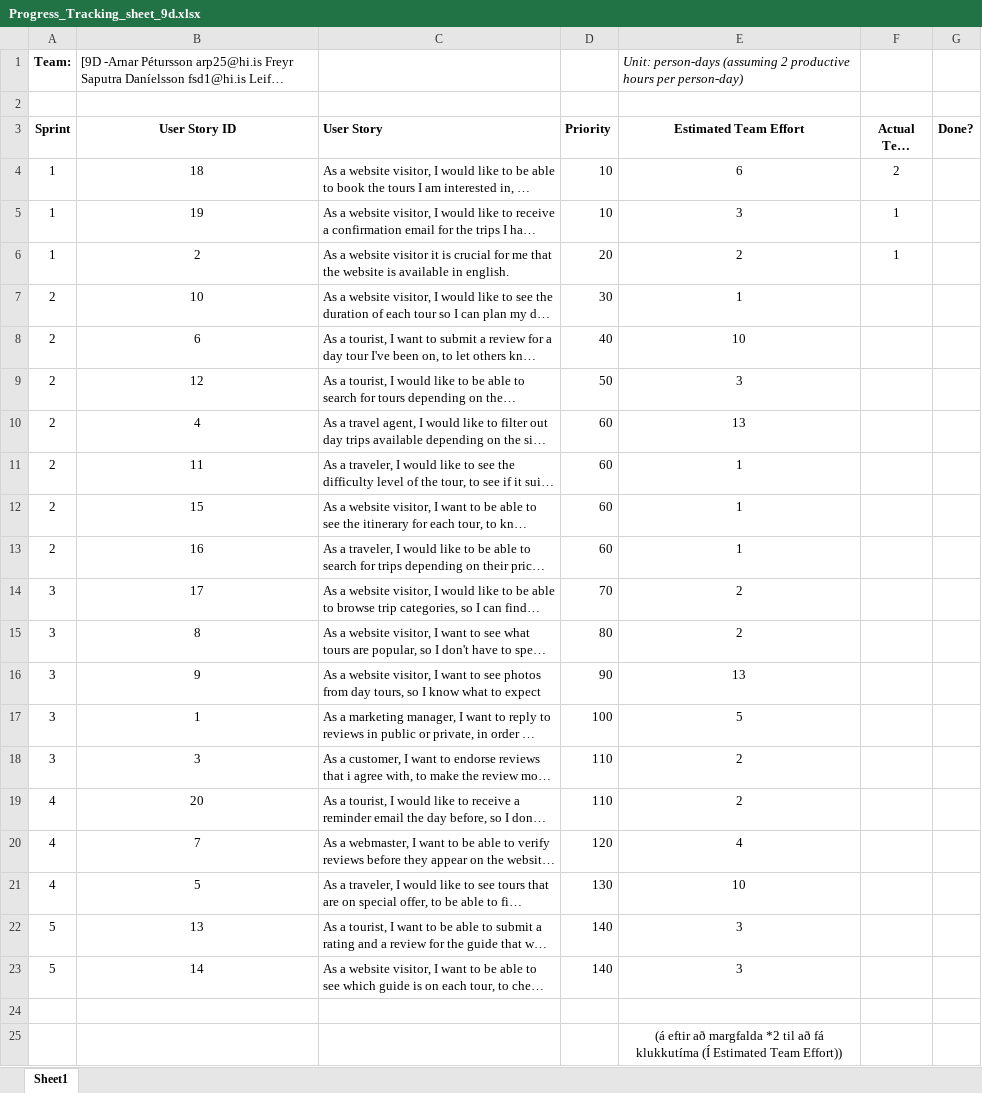
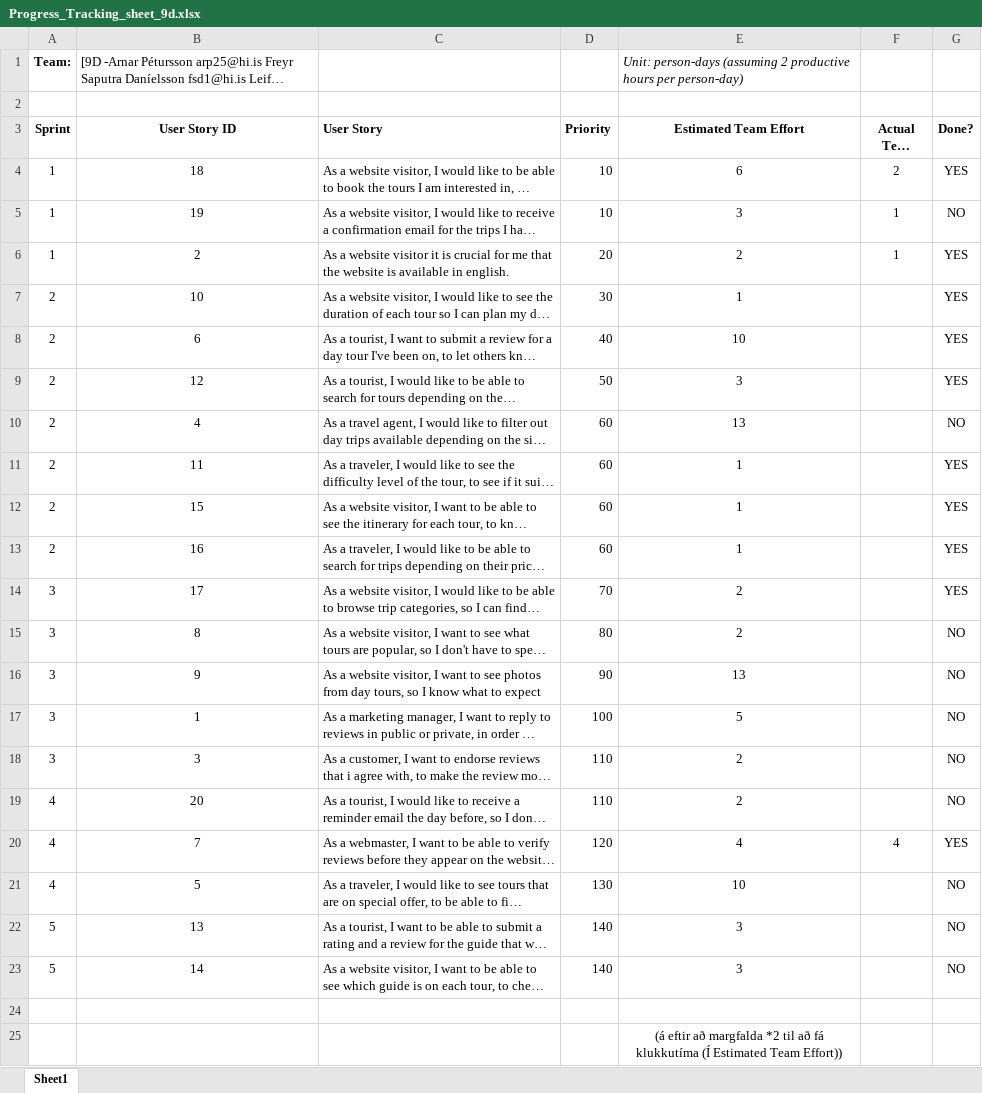
Before and after one commit to arnar44/hbv401G-9d, an Excel workbook: Progress_Tracking_sheet_9d.xlsx, sheet Sheet1, drawn as a sheet; long unchanged cells end in …; values as stored, in another font and other column widths than the file's, no borders; conditional formats not drawn; the diff names each change by its address in the sheet, - before the commit and + after, or states it on an @@ line.

```diff
--- a/Progress_Tracking_sheet_9d.xlsx (sheet Sheet1)
+++ b/Progress_Tracking_sheet_9d.xlsx (sheet Sheet1)
-G4 (Done?): (empty)
+G4 (Done?): YES
-G5 (Done?): (empty)
+G5 (Done?): NO
-G6:G9 (Done?): (empty)
+G6:G9 (Done?): YES
-G10 (Done?): (empty)
+G10 (Done?): NO
-G11:G14 (Done?): (empty)
+G11:G14 (Done?): YES
-G15:G19 (Done?): (empty)
+G15:G19 (Done?): NO
-F20 (Actual Team Effort): (empty)
+F20 (Actual Team Effort): 4
-G20 (Done?): (empty)
+G20 (Done?): YES
-G21:G23 (Done?): (empty)
+G21:G23 (Done?): NO
```
Also changed, not shown: 3 other files.
